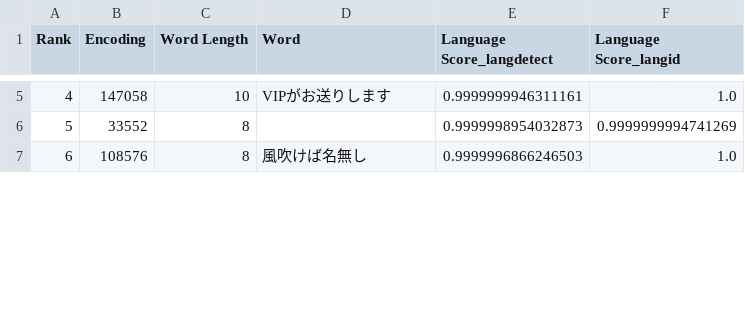
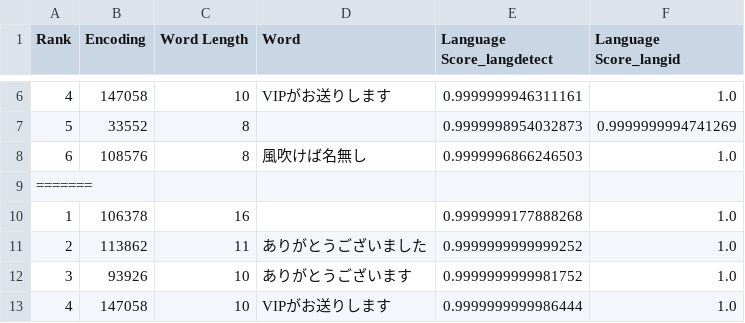
Before and after one commit to HenryHengLUO/LongWordDistribution-GPT-4o-tokenizer, a CSV file: tokenizer_o200k_base_langid&langdetect/data/df_japanese.csv, drawn as a sheet; only a part is shown, gaps mark what is left out; the diff covers the shown part only; the diff names each change by its address in the sheet, - before the commit and + after, or states it on an @@ line.

```diff
--- a/tokenizer_o200k_base_langid&langdetect/data/df_japanese.csv
+++ b/tokenizer_o200k_base_langid&langdetect/data/df_japanese.csv
+row 9: =======
+row 10: 1 | 106378 | 16 |  | 0.9999999177888268 | 1.0
+row 11: 2 | 113862 | 11 | ありがとうございました | 0.9999999999999252 | 1.0
+row 12: 3 | 93926 | 10 | ありがとうございます | 0.9999999999981752 | 1.0
+row 13: 4 | 147058 | 10 | VIPがお送りします | 0.9999999999986444 | 1.0
```
Also changed, not shown: 13 added rows and 1 edited cell elsewhere in this file, tokenizer_o200k_base_langdetect/data/df_german.csv, tokenizer_o200k_base_langdetect/data/df_korean.csv, 25 other files.
